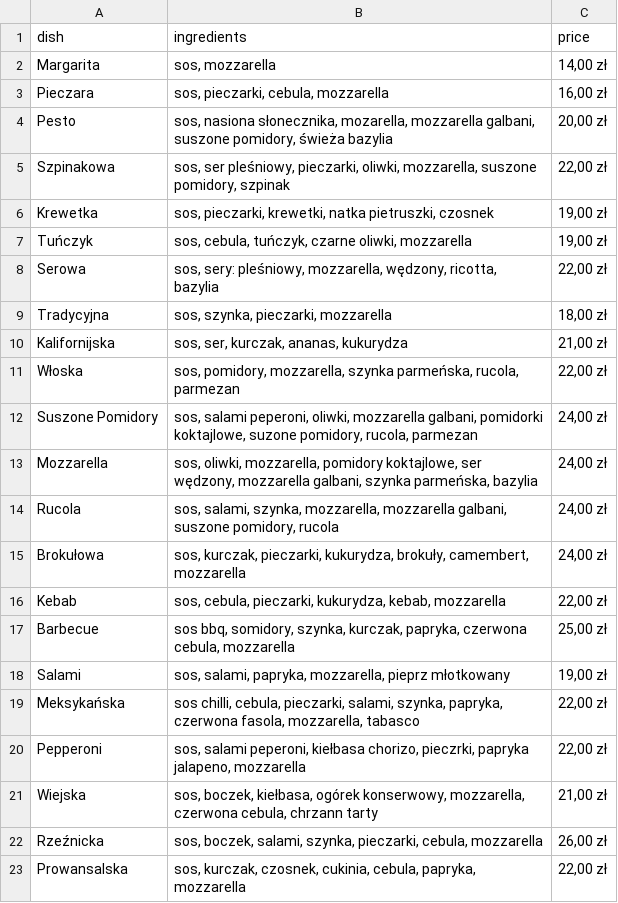
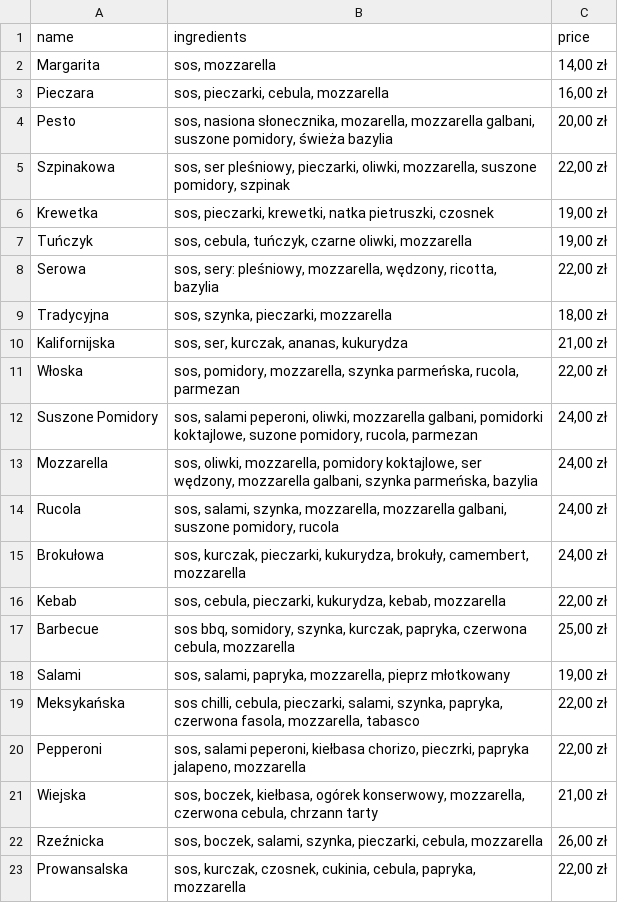
Before and after one commit to eurolinum/kespizzagrill.github.io, a CSV file: _data/pizza_menu.csv, drawn as a sheet.

Commit message:
Adds rest of menu. Set map to proper localization

```diff
--- a/_data/pizza_menu.csv
+++ b/_data/pizza_menu.csv
@@ -1,2 +1,2 @@
-dish,ingredients,price
+name,ingredients,price
 Margarita,"sos, mozzarella","14,00 zł"
```
Also changed, not shown: _data/child_pizza_menu.csv, _data/kebab_menu.csv, 15 other files.
